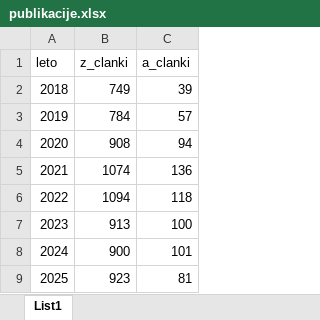
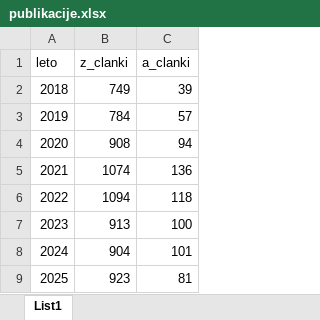
Before and after one commit to zdenkoG/raziskovalna-uspesnost-UKCL, an Excel workbook: data/publikacije.xlsx, sheet List1, drawn as a sheet; values as stored, in another font and other column widths than the file's, no borders; the diff names each change by its address in the sheet, - before the commit and + after, or states it on an @@ line.

```diff
--- a/data/publikacije.xlsx (sheet List1)
+++ b/data/publikacije.xlsx (sheet List1)
-B8 (z_clanki): 900
+B8 (z_clanki): 904
```
Also changed, not shown: 39 other files.
